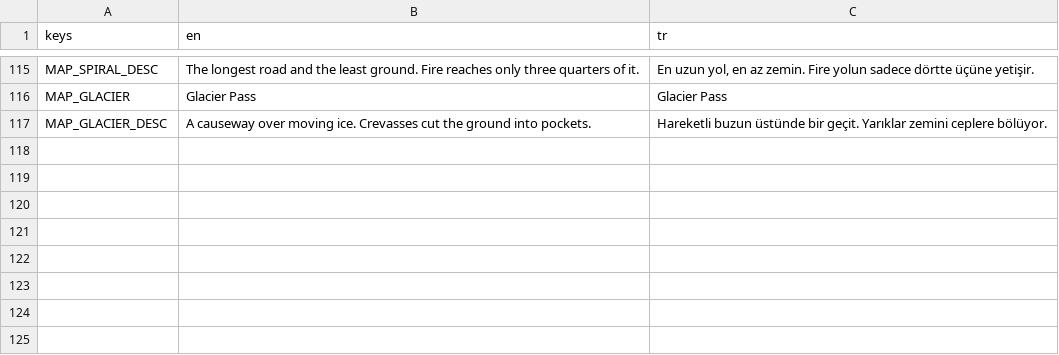
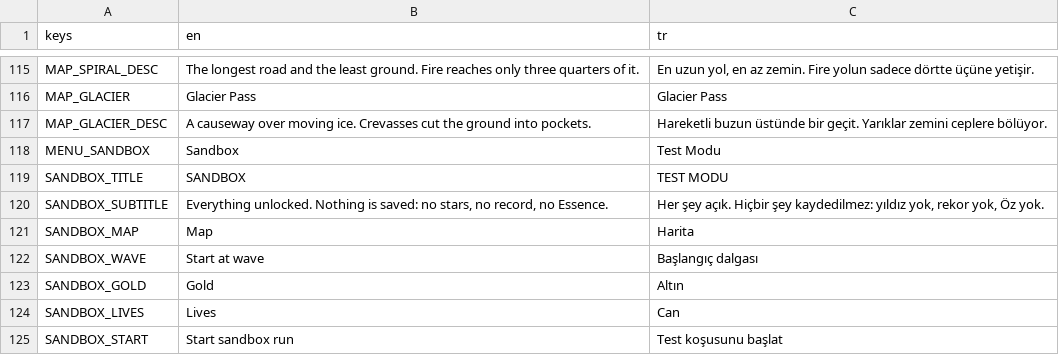
Before and after one commit to acansahin/godot-tower-defense-, a CSV file: godottowerdefense/assets/i18n/strings.csv, drawn as a sheet; only a part is shown, gaps mark what is left out.

```diff
--- a/godottowerdefense/assets/i18n/strings.csv
+++ b/godottowerdefense/assets/i18n/strings.csv
@@ -117 +117,9 @@ MAP_GLACIER,Glacier Pass,Glacier Pass
 MAP_GLACIER_DESC,"A causeway over moving ice. Crevasses cut the ground into pockets.","Hareketli buzun üstünde bir geçit. Yarıklar zemini ceplere bölüyor."
+MENU_SANDBOX,Sandbox,Test Modu
+SANDBOX_TITLE,SANDBOX,TEST MODU
+SANDBOX_SUBTITLE,"Everything unlocked. Nothing is saved: no stars, no record, no Essence.","Her şey açık. Hiçbir şey kaydedilmez: yıldız yok, rekor yok, Öz yok."
+SANDBOX_MAP,Map,Harita
+SANDBOX_WAVE,Start at wave,Başlangıç dalgası
+SANDBOX_GOLD,Gold,Altın
+SANDBOX_LIVES,Lives,Can
+SANDBOX_START,Start sandbox run,Test koşusunu başlat
```
Also changed, not shown: 11 other files.
